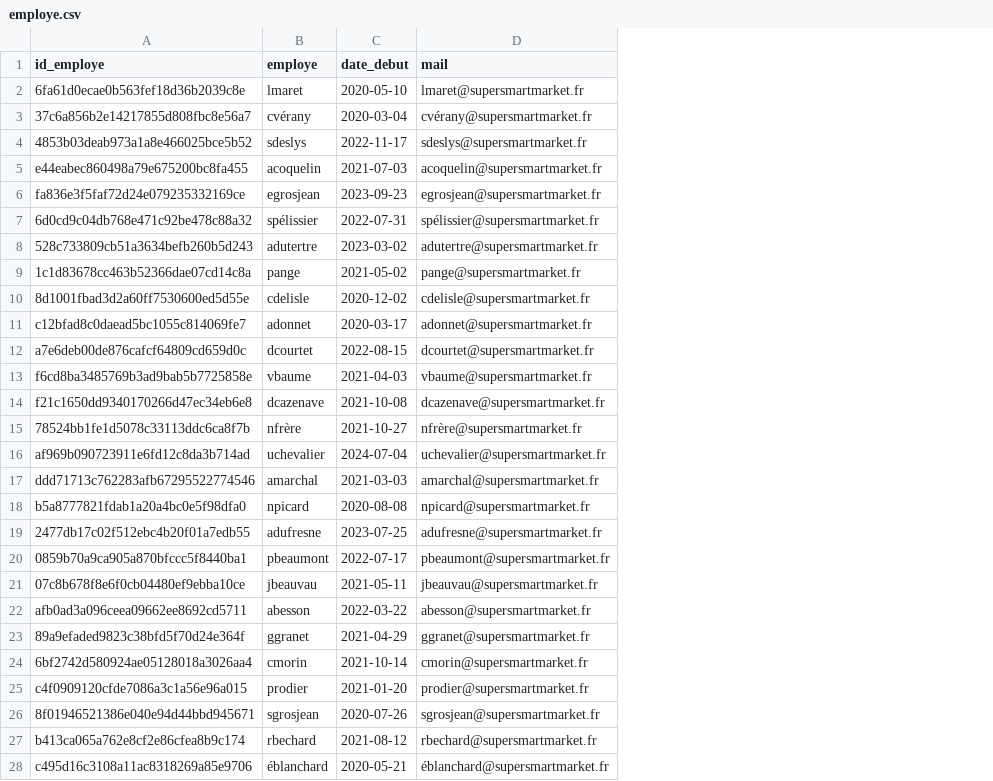
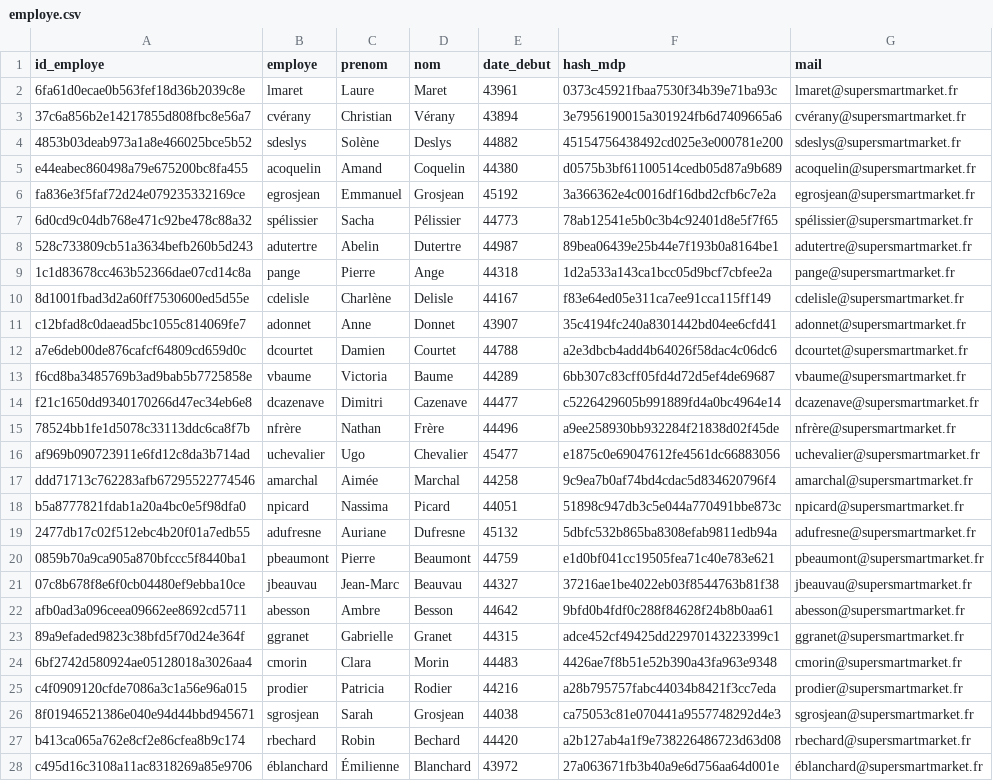
Before and after one commit to Sebules/Project_4_OpenClassrooms_Data_Engineer, a CSV file: Donnees/employe.csv, drawn as a sheet; only a part is shown; addresses are those after the commit; the diff covers the shown part only; the diff names each change by its address in the sheet, - before the commit and + after, or states it on an @@ line.

```diff
--- a/Donnees/employe.csv
+++ b/Donnees/employe.csv
+column C (prenom), rows 2-28: Laure | Christian | Solène | Amand | Emmanuel | Sacha | Abelin | Pierre | Charlène | Anne | Damien | Victoria | Dimitri | Nathan | Ugo | Aimée | Nassima | Auriane | Pierre | Jean-Marc | Ambre | Gabrielle | Clara | Patricia | Sarah | Robin | Émilienne
+column D (nom), rows 2-28: Maret | Vérany | Deslys | Coquelin | Grosjean | Pélissier | Dutertre | Ange | Delisle | Donnet | Courtet | Baume | Cazenave | Frère | Chevalier | Marchal | Picard | Dufresne | Beaumont | Beauvau | Besson | Granet | Morin | Rodier | Grosjean | Bechard | Blanchard
+column F (hash_mdp), rows 2-28: 0373c45921fbaa7530f34b39e71ba93c | 3e7956190015a301924fb6d7409665a6 | 45154756438492cd025e3e000781e200 | d0575b3bf61100514cedb05d87a9b689 | 3a366362e4c0016df16dbd2cfb6c7e2a | 78ab12541e5b0c3b4c92401d8e5f7f65 | 89bea06439e25b44e7f193b0a8164be1 | 1d2a533a143ca1bcc05d9bcf7cbfee2a | f83e64ed05e311ca7ee91cca115ff149 | 35c4194fc240a8301442bd04ee6cfd41 | a2e3dbcb4add4b64026f58dac4c06dc6 | 6bb307c83cff05fd4d72d5ef4de69687 | c5226429605b991889fd4a0bc4964e14 | a9ee258930bb932284f21838d02f45de | e1875c0e69047612fe4561dc66883056 | 9c9ea7b0af74bd4cdac5d834620796f4 | 51898c947db3c5e044a770491bbe873c | 5dbfc532b865ba8308efab9811edb94a | e1d0bf041cc19505fea71c40e783e621 | 37216ae1be4022eb03f8544763b81f38 | 9bfd0b4fdf0c288f84628f24b8b0aa61 | adce452cf49425dd22970143223399c1 | 4426ae7f8b51e52b390a43fa963e9348 | a28b795757fabc44034b8421f3cc7eda | ca75053c81e070441a9557748292d4e3 | a2b127ab4a1f9e738226486723d63d08 | 27a063671fb3b40a9e6d756aa64d001e
-E2 (date_debut): 2020-05-10
+E2 (date_debut): 43961
-E3 (date_debut): 2020-03-04
+E3 (date_debut): 43894
-E4 (date_debut): 2022-11-17
+E4 (date_debut): 44882
-E5 (date_debut): 2021-07-03
+E5 (date_debut): 44380
-E6 (date_debut): 2023-09-23
+E6 (date_debut): 45192
-E7 (date_debut): 2022-07-31
+E7 (date_debut): 44773
-E8 (date_debut): 2023-03-02
+E8 (date_debut): 44987
-E9 (date_debut): 2021-05-02
+E9 (date_debut): 44318
-E10 (date_debut): 2020-12-02
+E10 (date_debut): 44167
-E11 (date_debut): 2020-03-17
+E11 (date_debut): 43907
-E12 (date_debut): 2022-08-15
+E12 (date_debut): 44788
-E13 (date_debut): 2021-04-03
+E13 (date_debut): 44289
-E14 (date_debut): 2021-10-08
+E14 (date_debut): 44477
-E15 (date_debut): 2021-10-27
+E15 (date_debut): 44496
-E16 (date_debut): 2024-07-04
+E16 (date_debut): 45477
-E17 (date_debut): 2021-03-03
+E17 (date_debut): 44258
-E18 (date_debut): 2020-08-08
+E18 (date_debut): 44051
-E19 (date_debut): 2023-07-25
+E19 (date_debut): 45132
-E20 (date_debut): 2022-07-17
+E20 (date_debut): 44759
-E21 (date_debut): 2021-05-11
+E21 (date_debut): 44327
-E22 (date_debut): 2022-03-22
+E22 (date_debut): 44642
-E23 (date_debut): 2021-04-29
+E23 (date_debut): 44315
-E24 (date_debut): 2021-10-14
+E24 (date_debut): 44483
-E25 (date_debut): 2021-01-20
+E25 (date_debut): 44216
-E26 (date_debut): 2020-07-26
+E26 (date_debut): 44038
-E27 (date_debut): 2021-08-12
+E27 (date_debut): 44420
-E28 (date_debut): 2020-05-21
+E28 (date_debut): 43972
```
Also changed, not shown: 29 edited cells elsewhere in this file, 2 other files.
